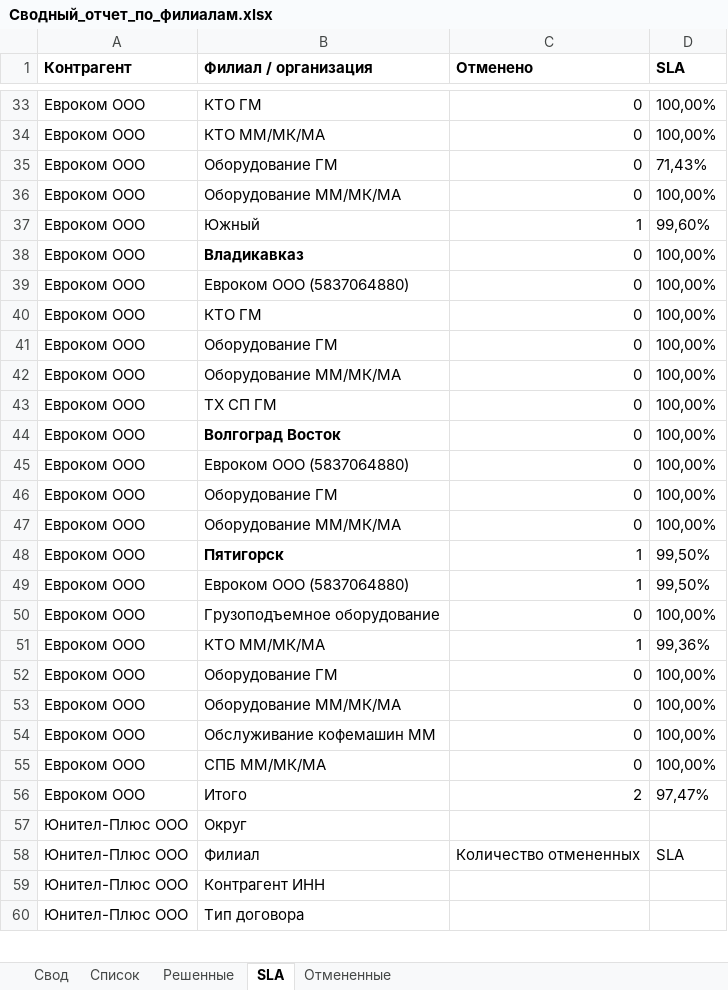
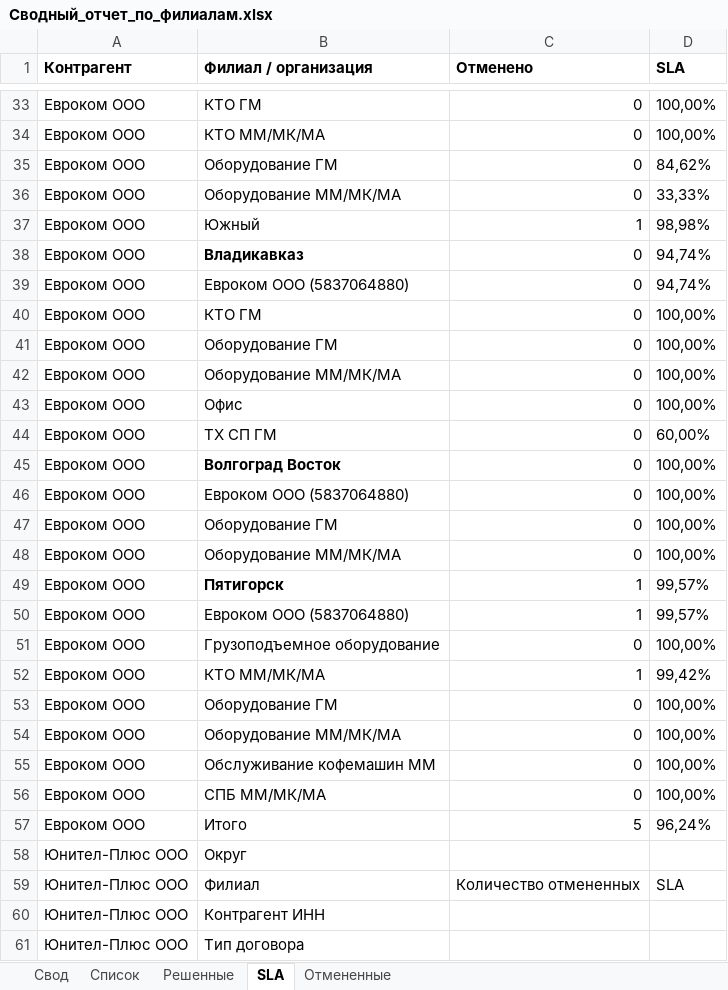
Before and after one commit to ssaa58/Maps, an Excel workbook: Сводный_отчет_по_филиалам.xlsx, sheet SLA, drawn as a sheet; only a part is shown, gaps mark what is left out; values as stored, in another font and other column widths than the file's, no borders; addresses are those after the commit; the diff covers the shown part only; the diff names each change by its address in the sheet, - before the commit and + after, or states it on an @@ line.

Commit message:
Update Сводный_отчет_по_филиалам.xlsx

```diff
--- a/Сводный_отчет_по_филиалам.xlsx (sheet SLA)
+++ b/Сводный_отчет_по_филиалам.xlsx (sheet SLA)
-D35 (SLA): 71,43%
+D35 (SLA): 84,62%
-D36 (SLA): 100,00%
+D36 (SLA): 33,33%
-D37 (SLA): 99,60%
+D37 (SLA): 98,98%
-D38:D39 (SLA): 100,00%
+D38:D39 (SLA): 94,74%
-B43 (Филиал / организация): ТХ СП ГМ
+B43 (Филиал / организация): Офис
+row 44: Евроком ООО | ТХ СП ГМ | 0 | 60,00%
-D49:D50 (SLA): 99,50%
+D49:D50 (SLA): 99,57%
-D52 (SLA): 99,36%
+D52 (SLA): 99,42%
-C57 (Отменено): 2
+C57 (Отменено): 5
-D57 (SLA): 97,47%
+D57 (SLA): 96,24%
```
Also changed, not shown: 7 added rows, 7 removed rows, 14 edited cells and cell formats elsewhere in this sheet, sheet Решенные, sheet Список, sheet Отмененные, sheet Свод.
